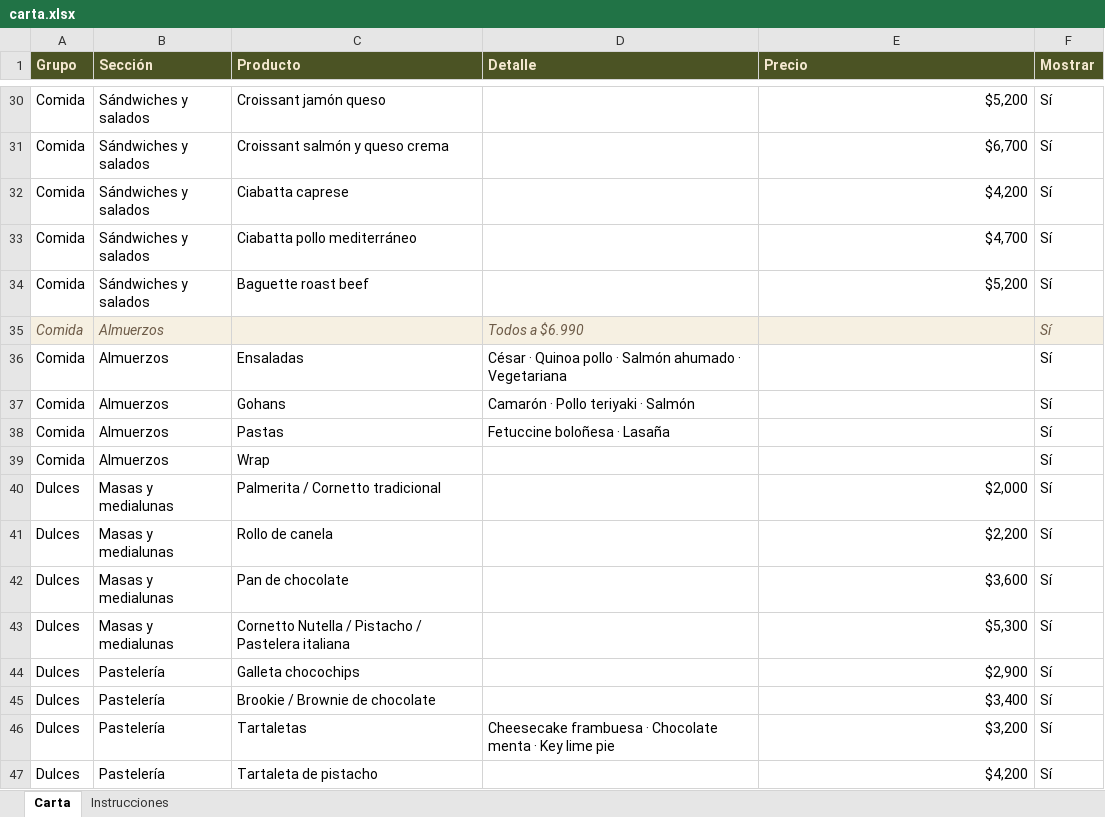
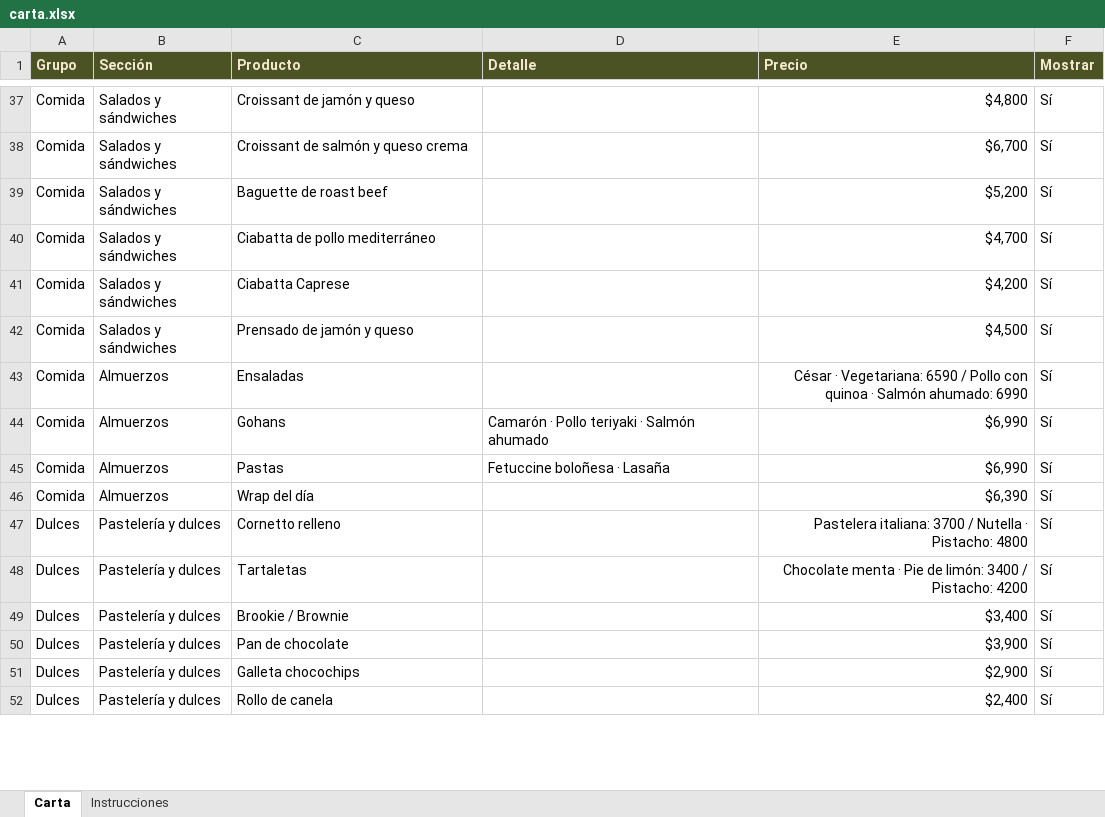
Before and after one commit to borocafe/carta, an Excel workbook: datos/carta.xlsx, sheet Carta, drawn as a sheet; only a part is shown, gaps mark what is left out; values as stored, in another font and other column widths than the file's, no borders; removed rows and columns are numbered as before the commit, all else as after; the diff covers the shown part only; the diff names each change by its address in the sheet, - before the commit and + after, or states it on an @@ line.

```diff
--- a/datos/carta.xlsx (sheet Carta)
+++ b/datos/carta.xlsx (sheet Carta)
-B37:B41 (Sección): Sándwiches y salados
+B37:B41 (Sección): Salados y sándwiches
-C37 (Producto): Croissant jamón queso
+C37 (Producto): Croissant de jamón y queso
-E37 (Precio): $5,200
+E37 (Precio): $4,800
-C38 (Producto): Croissant salmón y queso crema
+C38 (Producto): Croissant de salmón y queso crema
-C39 (Producto): Ciabatta caprese
+C39 (Producto): Baguette de roast beef
-E39 (Precio): $4,200
+E39 (Precio): $5,200
-C40 (Producto): Ciabatta pollo mediterráneo
+C40 (Producto): Ciabatta de pollo mediterráneo
-C41 (Producto): Baguette roast beef
+C41 (Producto): Ciabatta Caprese
-E41 (Precio): $5,200
+E41 (Precio): $4,200
-row 35: Comida | Almuerzos |  | Todos a $6.990 |  | Sí
+row 42: Comida | Salados y sándwiches | Prensado de jamón y queso |  | $4,500 | Sí
-D43 (Detalle): César · Quinoa pollo · Salmón ahumado · Vegetariana
+D43 (Detalle): (empty)
-E43 (Precio): (empty)
+E43 (Precio): César · Vegetariana: 6590 / Pollo con quinoa · Salmón ahumado: 6990
-D44 (Detalle): Camarón · Pollo teriyaki · Salmón
+D44 (Detalle): Camarón · Pollo teriyaki · Salmón ahumado
-E44:E45 (Precio): (empty)
+E44:E45 (Precio): $6,990
-C46 (Producto): Wrap
+C46 (Producto): Wrap del día
-E46 (Precio): (empty)
+E46 (Precio): $6,390
-B47 (Sección): Masas y medialunas
+B47 (Sección): Pastelería y dulces
-C47 (Producto): Palmerita / Cornetto tradicional
+C47 (Producto): Cornetto relleno
-E47 (Precio): $2,000
+E47 (Precio): Pastelera italiana: 3700 / Nutella · Pistacho: 4800
-row 41: Dulces | Masas y medialunas | Rollo de canela |  | $2,200 | Sí
+row 48: Dulces | Pastelería y dulces | Tartaletas |  | Chocolate menta · Pie de limón: 3400 / Pistacho: 4200 | Sí
+row 49: Dulces | Pastelería y dulces | Brookie / Brownie |  | $3,400 | Sí
-B50 (Sección): Masas y medialunas
+B50 (Sección): Pastelería y dulces
-E50 (Precio): $3,600
+E50 (Precio): $3,900
-row 43: Dulces | Masas y medialunas | Cornetto Nutella / Pistacho / Pastelera italiana |  | $5,300 | Sí
-B51 (Sección): Pastelería
+B51 (Sección): Pastelería y dulces
-row 45: Dulces | Pastelería | Brookie / Brownie de chocolate |  | $3,400 | Sí
-row 46: Dulces | Pastelería | Tartaletas | Cheesecake frambuesa · Chocolate menta · Key lime pie | $3,200 | Sí
-B52 (Sección): Pastelería
+B52 (Sección): Pastelería y dulces
-C52 (Producto): Tartaleta de pistacho
+C52 (Producto): Rollo de canela
-E52 (Precio): $4,200
+E52 (Precio): $2,400
```
Also changed, not shown: 22 added rows, 17 removed rows, 1 moved row and 38 edited cells elsewhere in this sheet, 10 other files.
